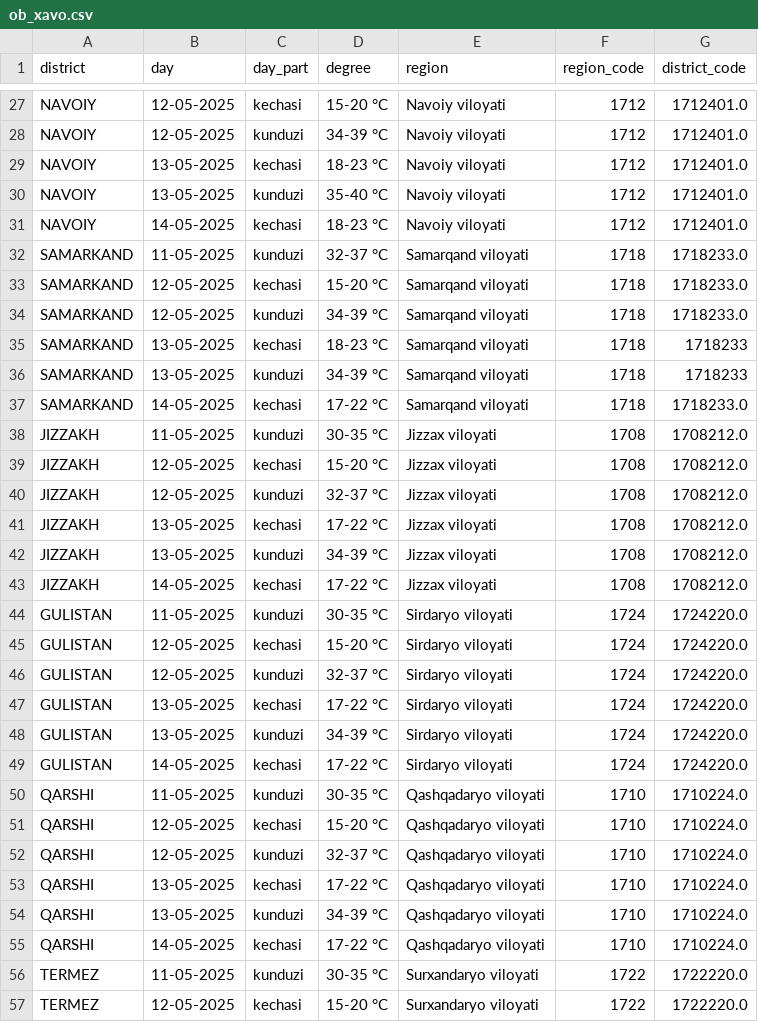
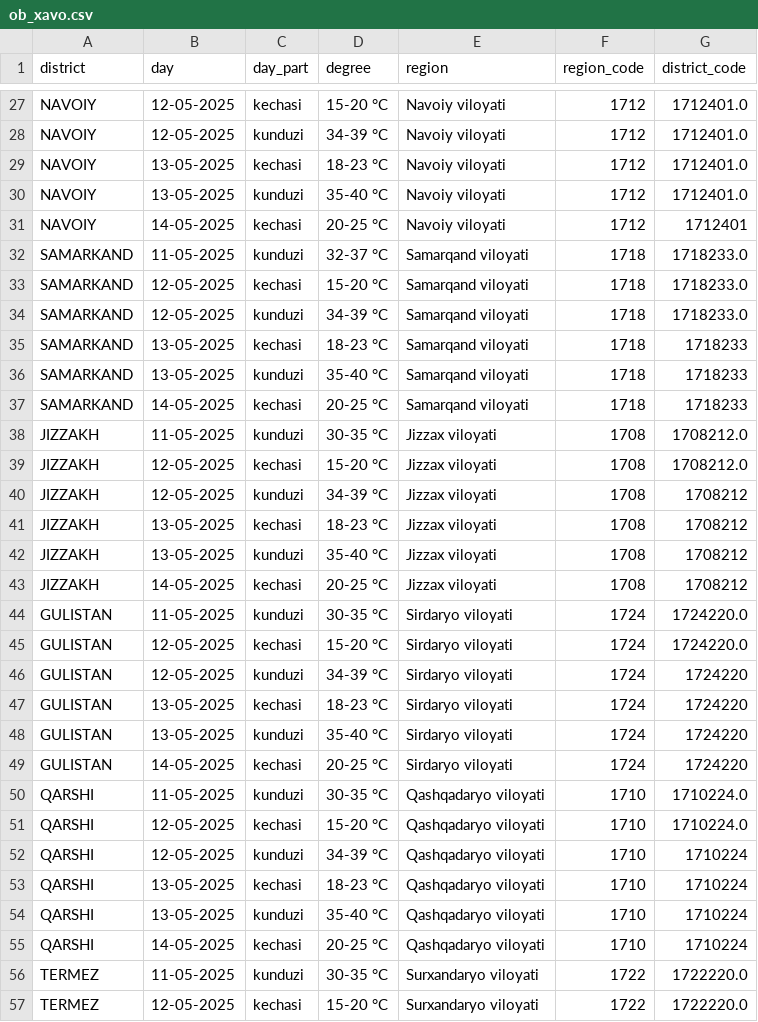
Before and after one commit to krv006/Maab_students, a CSV file: Ob-havo/ob_xavo.csv, drawn as a sheet; only a part is shown, gaps mark what is left out; the diff covers the shown part only.

```diff
--- a/Ob-havo/ob_xavo.csv
+++ b/Ob-havo/ob_xavo.csv
@@ -30,3 +30,3 @@ NAVOIY,13-05-2025,kechasi,18-23 °C,Navoiy viloyati,1712,1712401.0
 NAVOIY,13-05-2025,kunduzi,35-40 °C,Navoiy viloyati,1712,1712401.0
-NAVOIY,14-05-2025,kechasi,18-23 °C,Navoiy viloyati,1712,1712401.0
+NAVOIY,14-05-2025,kechasi,20-25 °C,Navoiy viloyati,1712,1712401
 SAMARKAND,11-05-2025,kunduzi,32-37 °C,Samarqand viloyati,1718,1718233.0
@@ -35,22 +35,22 @@ SAMARKAND,12-05-2025,kunduzi,34-39 °C,Samarqand viloyati,1718,1718233.0
 SAMARKAND,13-05-2025,kechasi,18-23 °C,Samarqand viloyati,1718,1718233
-SAMARKAND,13-05-2025,kunduzi,34-39 °C,Samarqand viloyati,1718,1718233
-SAMARKAND,14-05-2025,kechasi,17-22 °C,Samarqand viloyati,1718,1718233.0
+SAMARKAND,13-05-2025,kunduzi,35-40 °C,Samarqand viloyati,1718,1718233
+SAMARKAND,14-05-2025,kechasi,20-25 °C,Samarqand viloyati,1718,1718233
 JIZZAKH,11-05-2025,kunduzi,30-35 °C,Jizzax viloyati,1708,1708212.0
 JIZZAKH,12-05-2025,kechasi,15-20 °C,Jizzax viloyati,1708,1708212.0
-JIZZAKH,12-05-2025,kunduzi,32-37 °C,Jizzax viloyati,1708,1708212.0
-JIZZAKH,13-05-2025,kechasi,17-22 °C,Jizzax viloyati,1708,1708212.0
-JIZZAKH,13-05-2025,kunduzi,34-39 °C,Jizzax viloyati,1708,1708212.0
-JIZZAKH,14-05-2025,kechasi,17-22 °C,Jizzax viloyati,1708,1708212.0
+JIZZAKH,12-05-2025,kunduzi,34-39 °C,Jizzax viloyati,1708,1708212
+JIZZAKH,13-05-2025,kechasi,18-23 °C,Jizzax viloyati,1708,1708212
+JIZZAKH,13-05-2025,kunduzi,35-40 °C,Jizzax viloyati,1708,1708212
+JIZZAKH,14-05-2025,kechasi,20-25 °C,Jizzax viloyati,1708,1708212
 GULISTAN,11-05-2025,kunduzi,30-35 °C,Sirdaryo viloyati,1724,1724220.0
 GULISTAN,12-05-2025,kechasi,15-20 °C,Sirdaryo viloyati,1724,1724220.0
-GULISTAN,12-05-2025,kunduzi,32-37 °C,Sirdaryo viloyati,1724,1724220.0
-GULISTAN,13-05-2025,kechasi,17-22 °C,Sirdaryo viloyati,1724,1724220.0
-GULISTAN,13-05-2025,kunduzi,34-39 °C,Sirdaryo viloyati,1724,1724220.0
-GULISTAN,14-05-2025,kechasi,17-22 °C,Sirdaryo viloyati,1724,1724220.0
+GULISTAN,12-05-2025,kunduzi,34-39 °C,Sirdaryo viloyati,1724,1724220
+GULISTAN,13-05-2025,kechasi,18-23 °C,Sirdaryo viloyati,1724,1724220
+GULISTAN,13-05-2025,kunduzi,35-40 °C,Sirdaryo viloyati,1724,1724220
+GULISTAN,14-05-2025,kechasi,20-25 °C,Sirdaryo viloyati,1724,1724220
 QARSHI,11-05-2025,kunduzi,30-35 °C,Qashqadaryo viloyati,1710,1710224.0
 QARSHI,12-05-2025,kechasi,15-20 °C,Qashqadaryo viloyati,1710,1710224.0
-QARSHI,12-05-2025,kunduzi,32-37 °C,Qashqadaryo viloyati,1710,1710224.0
-QARSHI,13-05-2025,kechasi,17-22 °C,Qashqadaryo viloyati,1710,1710224.0
-QARSHI,13-05-2025,kunduzi,34-39 °C,Qashqadaryo viloyati,1710,1710224.0
-QARSHI,14-05-2025,kechasi,17-22 °C,Qashqadaryo viloyati,1710,1710224.0
+QARSHI,12-05-2025,kunduzi,34-39 °C,Qashqadaryo viloyati,1710,1710224
+QARSHI,13-05-2025,kechasi,18-23 °C,Qashqadaryo viloyati,1710,1710224
+QARSHI,13-05-2025,kunduzi,35-40 °C,Qashqadaryo viloyati,1710,1710224
+QARSHI,14-05-2025,kechasi,20-25 °C,Qashqadaryo viloyati,1710,1710224
 TERMEZ,11-05-2025,kunduzi,30-35 °C,Surxandaryo viloyati,1722,1722220.0
```
Also changed, not shown: 16 added rows and 41 edited cells elsewhere in this file, 3 other files.
